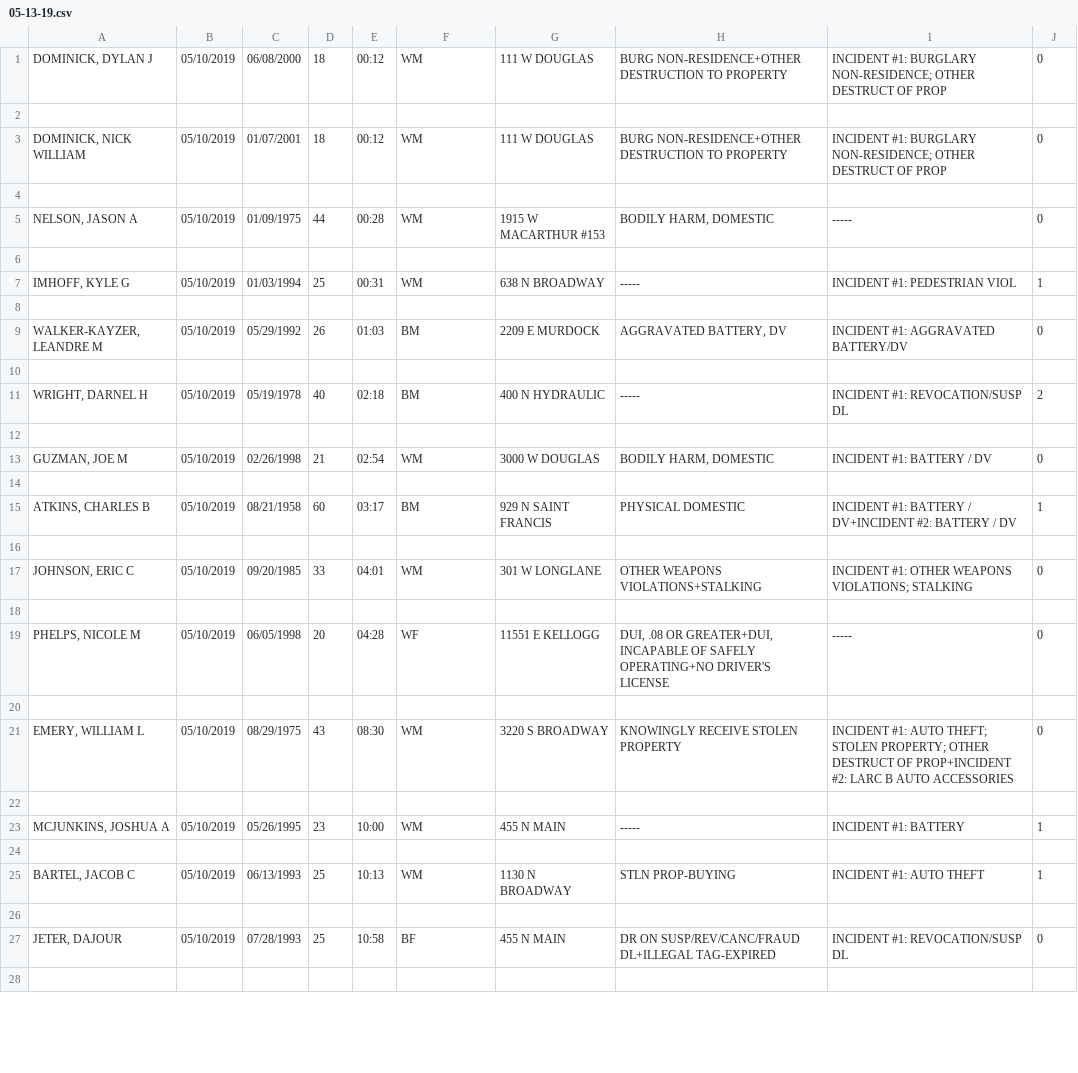
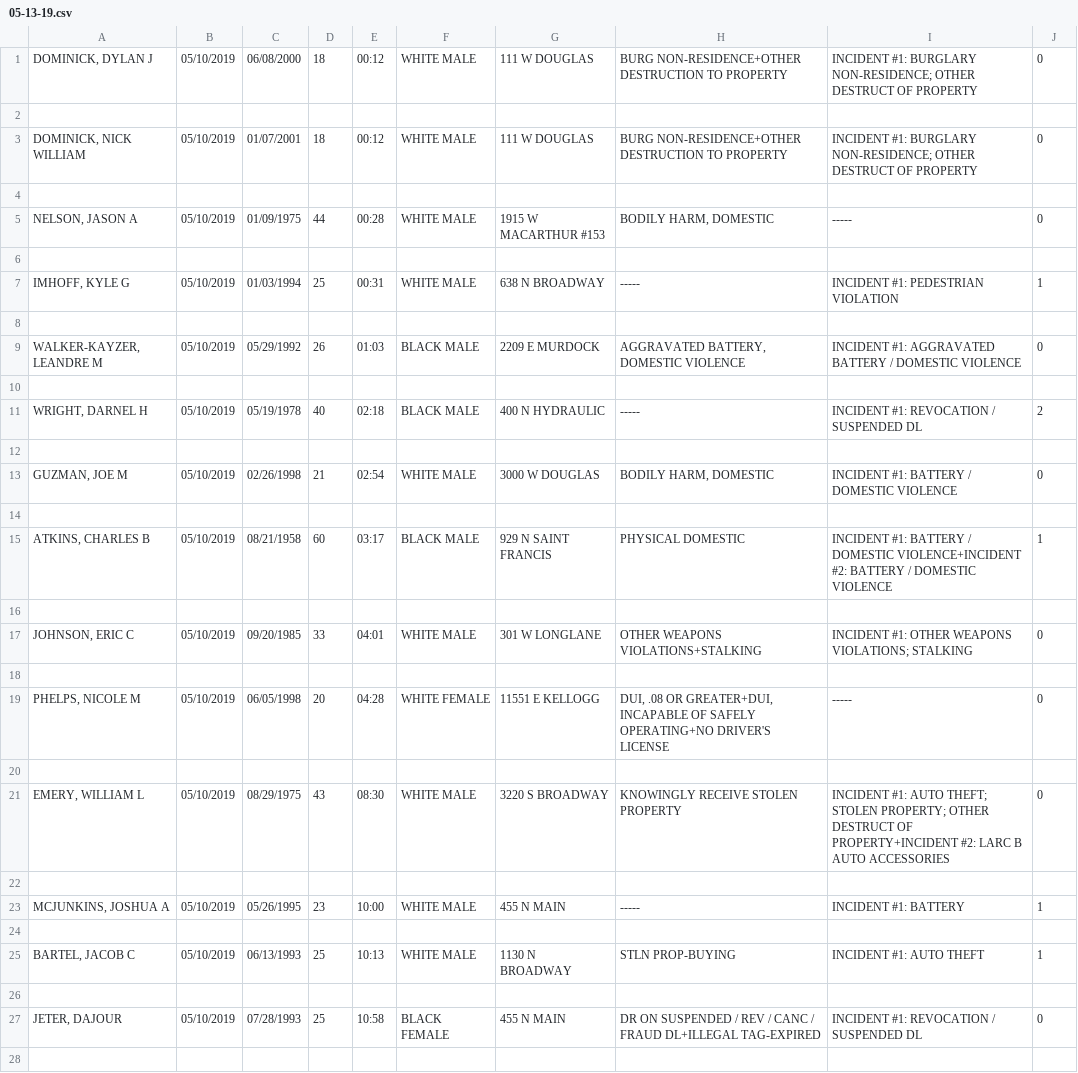
Before and after one commit to JRThimesch/Wichita-Arrests, a CSV file: CSVs/05-13-19.csv, drawn as a sheet; only a part is shown; the diff covers the shown part only.

```diff
--- a/CSVs/05-13-19.csv
+++ b/CSVs/05-13-19.csv
@@ -1,28 +1,28 @@
-DOMINICK, DYLAN J|05/10/2019|06/08/2000|18|00:12|WM|111 W DOUGLAS|BURG NON-RESIDENCE+OTHER DESTRUCTION TO PROPERTY|INCIDENT #1: BURGLARY NON-RESIDENCE; OTHER DESTRUCT OF PROP|0
+DOMINICK, DYLAN J|05/10/2019|06/08/2000|18|00:12|WHITE MALE|111 W DOUGLAS|BURG NON-RESIDENCE+OTHER DESTRUCTION TO PROPERTY|INCIDENT #1: BURGLARY NON-RESIDENCE; OTHER DESTRUCT OF PROPERTY|0
 
-DOMINICK, NICK WILLIAM|05/10/2019|01/07/2001|18|00:12|WM|111 W DOUGLAS|BURG NON-RESIDENCE+OTHER DESTRUCTION TO PROPERTY|INCIDENT #1: BURGLARY NON-RESIDENCE; OTHER DESTRUCT OF PROP|0
+DOMINICK, NICK WILLIAM|05/10/2019|01/07/2001|18|00:12|WHITE MALE|111 W DOUGLAS|BURG NON-RESIDENCE+OTHER DESTRUCTION TO PROPERTY|INCIDENT #1: BURGLARY NON-RESIDENCE; OTHER DESTRUCT OF PROPERTY|0
 
-NELSON, JASON A|05/10/2019|01/09/1975|44|00:28|WM|1915 W MACARTHUR #153|BODILY HARM, DOMESTIC|-----|0
+NELSON, JASON A|05/10/2019|01/09/1975|44|00:28|WHITE MALE|1915 W MACARTHUR #153|BODILY HARM, DOMESTIC|-----|0
 
-IMHOFF, KYLE G|05/10/2019|01/03/1994|25|00:31|WM|638 N BROADWAY|-----|INCIDENT #1: PEDESTRIAN VIOL|1
+IMHOFF, KYLE G|05/10/2019|01/03/1994|25|00:31|WHITE MALE|638 N BROADWAY|-----|INCIDENT #1: PEDESTRIAN VIOLATION|1
 
-WALKER-KAYZER, LEANDRE M|05/10/2019|05/29/1992|26|01:03|BM|2209 E MURDOCK|AGGRAVATED BATTERY, DV|INCIDENT #1: AGGRAVATED BATTERY/DV|0
+WALKER-KAYZER, LEANDRE M|05/10/2019|05/29/1992|26|01:03|BLACK MALE|2209 E MURDOCK|AGGRAVATED BATTERY, DOMESTIC VIOLENCE|INCIDENT #1: AGGRAVATED BATTERY / DOMESTIC VIOLENCE|0
 
-WRIGHT, DARNEL H|05/10/2019|05/19/1978|40|02:18|BM|400 N HYDRAULIC|-----|INCIDENT #1: REVOCATION/SUSP DL|2
+WRIGHT, DARNEL H|05/10/2019|05/19/1978|40|02:18|BLACK MALE|400 N HYDRAULIC|-----|INCIDENT #1: REVOCATION / SUSPENDED DL|2
 
-GUZMAN, JOE M|05/10/2019|02/26/1998|21|02:54|WM|3000 W DOUGLAS|BODILY HARM, DOMESTIC|INCIDENT #1: BATTERY / DV|0
+GUZMAN, JOE M|05/10/2019|02/26/1998|21|02:54|WHITE MALE|3000 W DOUGLAS|BODILY HARM, DOMESTIC|INCIDENT #1: BATTERY / DOMESTIC VIOLENCE|0
 
-ATKINS, CHARLES B|05/10/2019|08/21/1958|60|03:17|BM|929 N SAINT FRANCIS|PHYSICAL DOMESTIC|INCIDENT #1: BATTERY / DV+INCIDENT #2: BATTERY / DV|1
+ATKINS, CHARLES B|05/10/2019|08/21/1958|60|03:17|BLACK MALE|929 N SAINT FRANCIS|PHYSICAL DOMESTIC|INCIDENT #1: BATTERY / DOMESTIC VIOLENCE+INCIDENT #2: BATTERY / DOMESTIC VIOLENCE|1
 
-JOHNSON, ERIC C|05/10/2019|09/20/1985|33|04:01|WM|301 W LONGLANE|OTHER WEAPONS VIOLATIONS+STALKING|INCIDENT #1: OTHER WEAPONS VIOLATIONS; STALKING|0
+JOHNSON, ERIC C|05/10/2019|09/20/1985|33|04:01|WHITE MALE|301 W LONGLANE|OTHER WEAPONS VIOLATIONS+STALKING|INCIDENT #1: OTHER WEAPONS VIOLATIONS; STALKING|0
 
-PHELPS, NICOLE M|05/10/2019|06/05/1998|20|04:28|WF|11551 E KELLOGG|DUI, .08 OR GREATER+DUI, INCAPABLE OF SAFELY OPERATING+NO DRIVER'S LICENSE|-----|0
+PHELPS, NICOLE M|05/10/2019|06/05/1998|20|04:28|WHITE FEMALE|11551 E KELLOGG|DUI, .08 OR GREATER+DUI, INCAPABLE OF SAFELY OPERATING+NO DRIVER'S LICENSE|-----|0
 
-EMERY, WILLIAM L|05/10/2019|08/29/1975|43|08:30|WM|3220 S BROADWAY|KNOWINGLY RECEIVE STOLEN PROPERTY|INCIDENT #1: AUTO THEFT; STOLEN PROPERTY; OTHER DESTRUCT OF PROP+INCIDENT #2: LARC B AUTO ACCESSORIES|0
+EMERY, WILLIAM L|05/10/2019|08/29/1975|43|08:30|WHITE MALE|3220 S BROADWAY|KNOWINGLY RECEIVE STOLEN PROPERTY|INCIDENT #1: AUTO THEFT; STOLEN PROPERTY; OTHER DESTRUCT OF PROPERTY+INCIDENT #2: LARC B AUTO ACCESSORIES|0
 
-MCJUNKINS, JOSHUA A|05/10/2019|05/26/1995|23|10:00|WM|455 N MAIN|-----|INCIDENT #1: BATTERY|1
+MCJUNKINS, JOSHUA A|05/10/2019|05/26/1995|23|10:00|WHITE MALE|455 N MAIN|-----|INCIDENT #1: BATTERY|1
 
-BARTEL, JACOB C|05/10/2019|06/13/1993|25|10:13|WM|1130 N BROADWAY|STLN PROP-BUYING|INCIDENT #1: AUTO THEFT|1
+BARTEL, JACOB C|05/10/2019|06/13/1993|25|10:13|WHITE MALE|1130 N BROADWAY|STLN PROP-BUYING|INCIDENT #1: AUTO THEFT|1
 
-JETER, DAJOUR|05/10/2019|07/28/1993|25|10:58|BF|455 N MAIN|DR ON SUSP/REV/CANC/FRAUD DL+ILLEGAL TAG-EXPIRED|INCIDENT #1: REVOCATION/SUSP DL|0
+JETER, DAJOUR|05/10/2019|07/28/1993|25|10:58|BLACK FEMALE|455 N MAIN|DR ON SUSPENDED / REV / CANC / FRAUD DL+ILLEGAL TAG-EXPIRED|INCIDENT #1: REVOCATION / SUSPENDED DL|0
 
```
Also changed, not shown: 171 edited cells elsewhere in this file, CSVs/05-17-19.csv, CSVs/05-20-19.csv, 17 other files.
